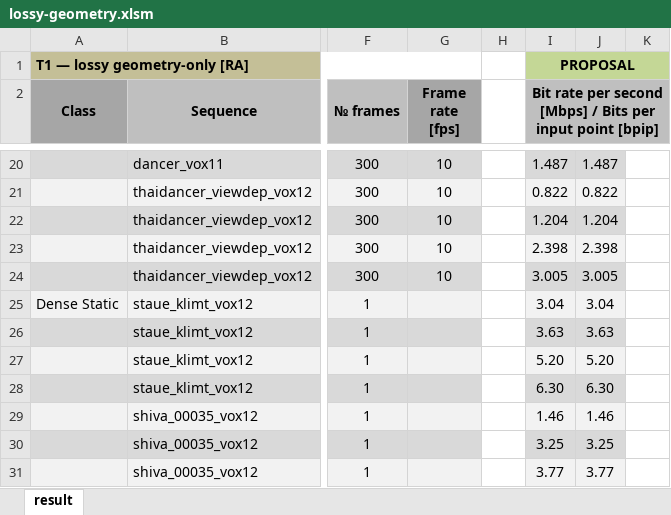
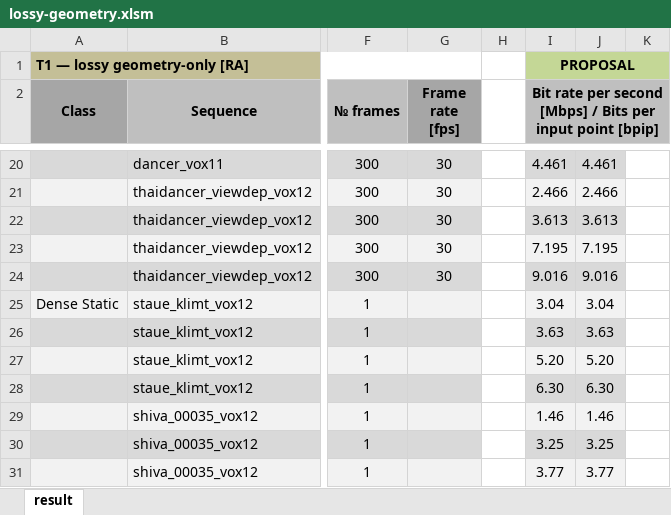
Before and after one commit to NJUVISION/Unicorn, an Excel workbook: results/Unicorn_v2/PCGC/lossy-geometry.xlsm, sheet result, drawn as a sheet; only a part is shown, gaps mark what is left out; values as stored, in another font and other column widths than the file's, no borders; the diff covers the shown part only; the diff names each change by its address in the sheet, - before the commit and + after, or states it on an @@ line.

```diff
--- a/results/Unicorn_v2/PCGC/lossy-geometry.xlsm (sheet result)
+++ b/results/Unicorn_v2/PCGC/lossy-geometry.xlsm (sheet result)
-G20:G24 (Frame rate [fps]): 10
+G20:G24 (Frame rate [fps]): 30
-I20: 1.487
+I20: 4.461
-J20: 1.487
+J20: 4.461
-I21: 0.822
+I21: 2.466
-J21: 0.822
+J21: 2.466
-I22: 1.204
+I22: 3.613
-J22: 1.204
+J22: 3.613
-I23: 2.398
+I23: 7.195
-J23: 2.398
+J23: 7.195
-I24: 3.005
+I24: 9.016
-J24: 3.005
+J24: 9.016
```
Also changed, not shown: 45 edited cells elsewhere in this sheet.
